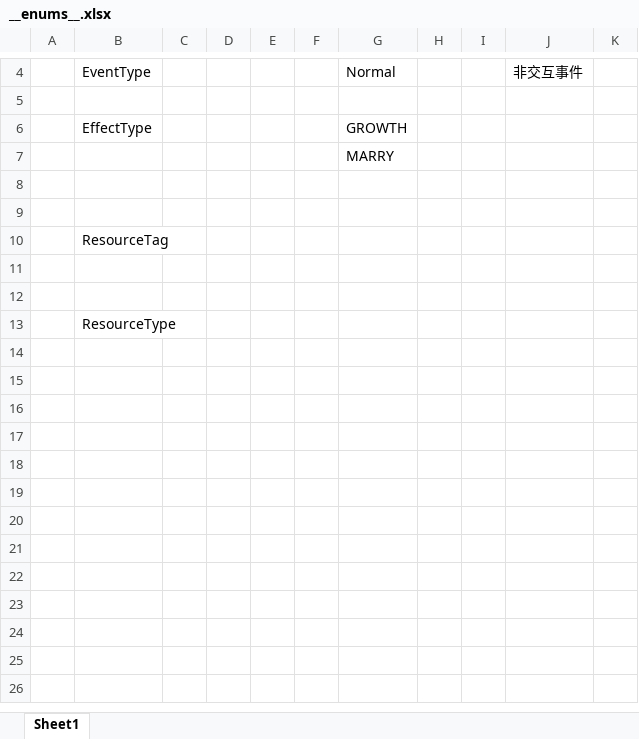
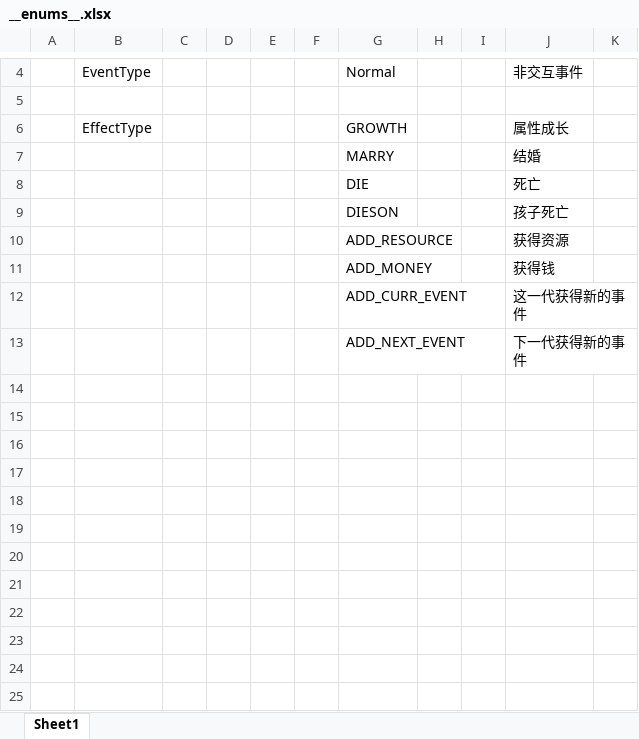
Before and after one commit to fireboltTZ/RootsPinkShark, an Excel workbook: Luban/Config/Datas/__enums__.xlsx, sheet Sheet1, drawn as a sheet; only a part is shown, gaps mark what is left out; the shorter side is filled out with more unchanged rows; values as stored, in another font and other column widths than the file's, no borders; addresses are those after the commit; the diff covers the shown part only; the diff names each change by its address in the sheet, - before the commit and + after, or states it on an @@ line.

```diff
--- a/Luban/Config/Datas/__enums__.xlsx (sheet Sheet1)
+++ b/Luban/Config/Datas/__enums__.xlsx (sheet Sheet1)
-J6: (empty)
+J6: 属性成长
+row 7:  |  |  |  |  |  | MARRY |  |  | 结婚
+row 8:  |  |  |  |  |  | DIE |  |  | 死亡
+row 9:  |  |  |  |  |  | DIESON |  |  | 孩子死亡
+row 10:  |  |  |  |  |  | ADD_RESOURCE |  |  | 获得资源
+row 11:  |  |  |  |  |  | ADD_MONEY |  |  | 获得钱
+row 12:  |  |  |  |  |  | ADD_CURR_EVENT |  |  | 这一代获得新的事件
+row 13:  |  |  |  |  |  | ADD_NEXT_EVENT |  |  | 下一代获得新的事件
-G14: MARRY
+G14: (empty)
+row 15: (empty)
+row 16: (empty)
+row 17: (empty)
+row 18: (empty)
+row 19: (empty)
+row 20: (empty)
+row 21: (empty)
+row 22: (empty)
+row 23: (empty)
+row 24: (empty)
+row 25: (empty)
```
Also changed, not shown: 20 added rows elsewhere in this sheet, Luban/Config/Datas/Root/EventConfig.xlsx, 2 other files.
